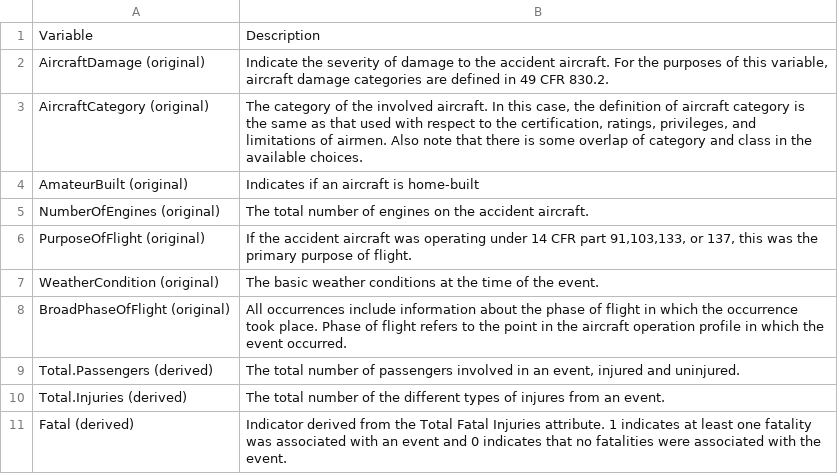
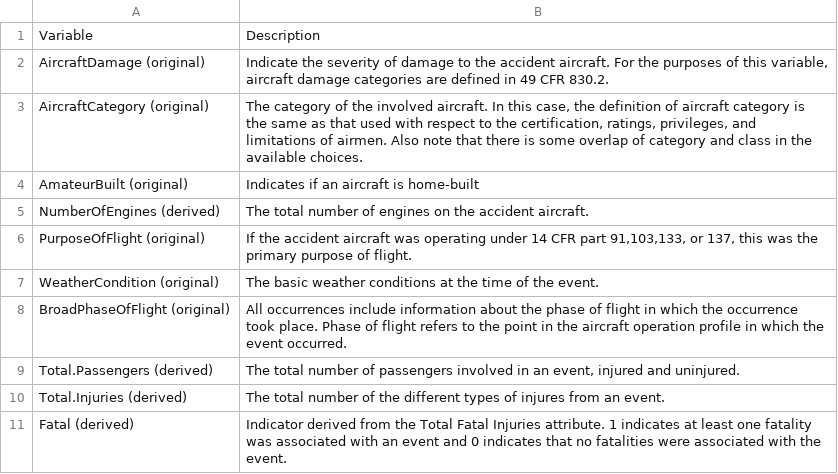
Before and after one commit to awwhoa/ST558Project3, a CSV file: Data/DataDictionarySmall.csv, drawn as a sheet.

```diff
--- a/Data/DataDictionarySmall.csv
+++ b/Data/DataDictionarySmall.csv
@@ -4,3 +4,3 @@ AircraftCategory (original),"The category of the involved aircraft. In this case
 AmateurBuilt (original),Indicates if an aircraft is home-built
-NumberOfEngines (original),The total number of engines on the accident aircraft.
+NumberOfEngines (derived),The total number of engines on the accident aircraft.
 PurposeOfFlight (original),"If the accident aircraft was operating under 14 CFR part 91,103,133, or 137, this was the primary purpose of flight."
```
Also changed, not shown: 3 other files.
